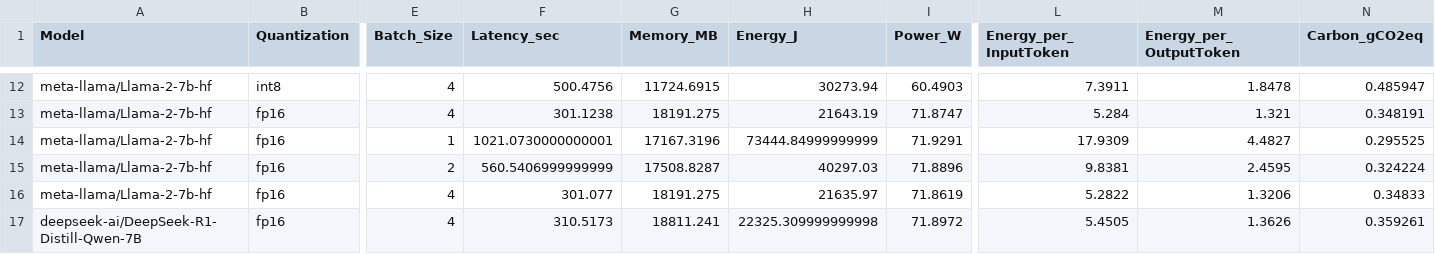
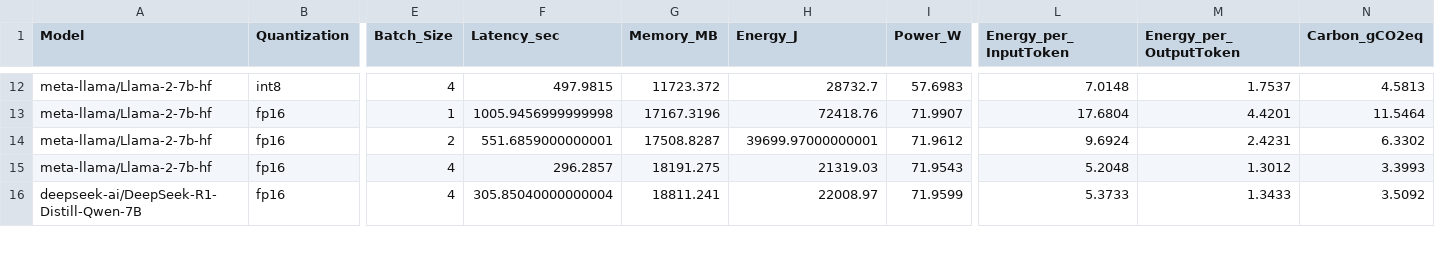
Before and after one commit to ap461719/Benchmarking-Energy-Consumption-LLMs, a CSV file: results/metrics_output.csv, drawn as a sheet; only a part is shown, gaps mark what is left out; removed rows and columns are numbered as before the commit, all else as after; rows hold the shown columns only; the diff covers the shown part only; the diff names each change by its address in the sheet, - before the commit and + after, or states it on an @@ line.

```diff
--- a/results/metrics_output.csv
+++ b/results/metrics_output.csv
-F12 (Latency_sec): 500.4756
+F12 (Latency_sec): 497.9815
-G12 (Memory_MB): 11724.6915
+G12 (Memory_MB): 11723.372
-H12 (Energy_J): 30273.94
+H12 (Energy_J): 28732.7
-I12 (Power_W): 60.4903
+I12 (Power_W): 57.6983
-L12 (Energy_per_InputToken): 7.3911
+L12 (Energy_per_InputToken): 7.0148
-M12 (Energy_per_OutputToken): 1.8478
+M12 (Energy_per_OutputToken): 1.7537
-N12 (Carbon_gCO2eq): 0.485947
+N12 (Carbon_gCO2eq): 4.5813
-row 13: meta-llama/Llama-2-7b-hf | fp16 | 4 | 301.1238 | 18191.275 | 21643.19 | 71.8747 | 5.284 | 1.321 | 0.348191
-F13 (Latency_sec): 1021.0730000000001
+F13 (Latency_sec): 1005.9456999999998
-H13 (Energy_J): 73444.84999999999
+H13 (Energy_J): 72418.76
-I13 (Power_W): 71.9291
+I13 (Power_W): 71.9907
-L13 (Energy_per_InputToken): 17.9309
+L13 (Energy_per_InputToken): 17.6804
-M13 (Energy_per_OutputToken): 4.4827
+M13 (Energy_per_OutputToken): 4.4201
-N13 (Carbon_gCO2eq): 0.295525
+N13 (Carbon_gCO2eq): 11.5464
-F14 (Latency_sec): 560.5406999999999
+F14 (Latency_sec): 551.6859000000001
-H14 (Energy_J): 40297.03
+H14 (Energy_J): 39699.97000000001
-I14 (Power_W): 71.8896
+I14 (Power_W): 71.9612
-L14 (Energy_per_InputToken): 9.8381
+L14 (Energy_per_InputToken): 9.6924
-M14 (Energy_per_OutputToken): 2.4595
+M14 (Energy_per_OutputToken): 2.4231
-N14 (Carbon_gCO2eq): 0.324224
+N14 (Carbon_gCO2eq): 6.3302
-F15 (Latency_sec): 301.077
+F15 (Latency_sec): 296.2857
-H15 (Energy_J): 21635.97
+H15 (Energy_J): 21319.03
-I15 (Power_W): 71.8619
+I15 (Power_W): 71.9543
-L15 (Energy_per_InputToken): 5.2822
+L15 (Energy_per_InputToken): 5.2048
-M15 (Energy_per_OutputToken): 1.3206
+M15 (Energy_per_OutputToken): 1.3012
-N15 (Carbon_gCO2eq): 0.34833
+N15 (Carbon_gCO2eq): 3.3993
-F16 (Latency_sec): 310.5173
+F16 (Latency_sec): 305.85040000000004
-H16 (Energy_J): 22325.309999999998
+H16 (Energy_J): 22008.97
-I16 (Power_W): 71.8972
+I16 (Power_W): 71.9599
-L16 (Energy_per_InputToken): 5.4505
+L16 (Energy_per_InputToken): 5.3733
-M16 (Energy_per_OutputToken): 1.3626
+M16 (Energy_per_OutputToken): 1.3433
-N16 (Carbon_gCO2eq): 0.359261
+N16 (Carbon_gCO2eq): 3.5092
```
Also changed, not shown: 67 edited cells elsewhere in this file, 1 other file.
